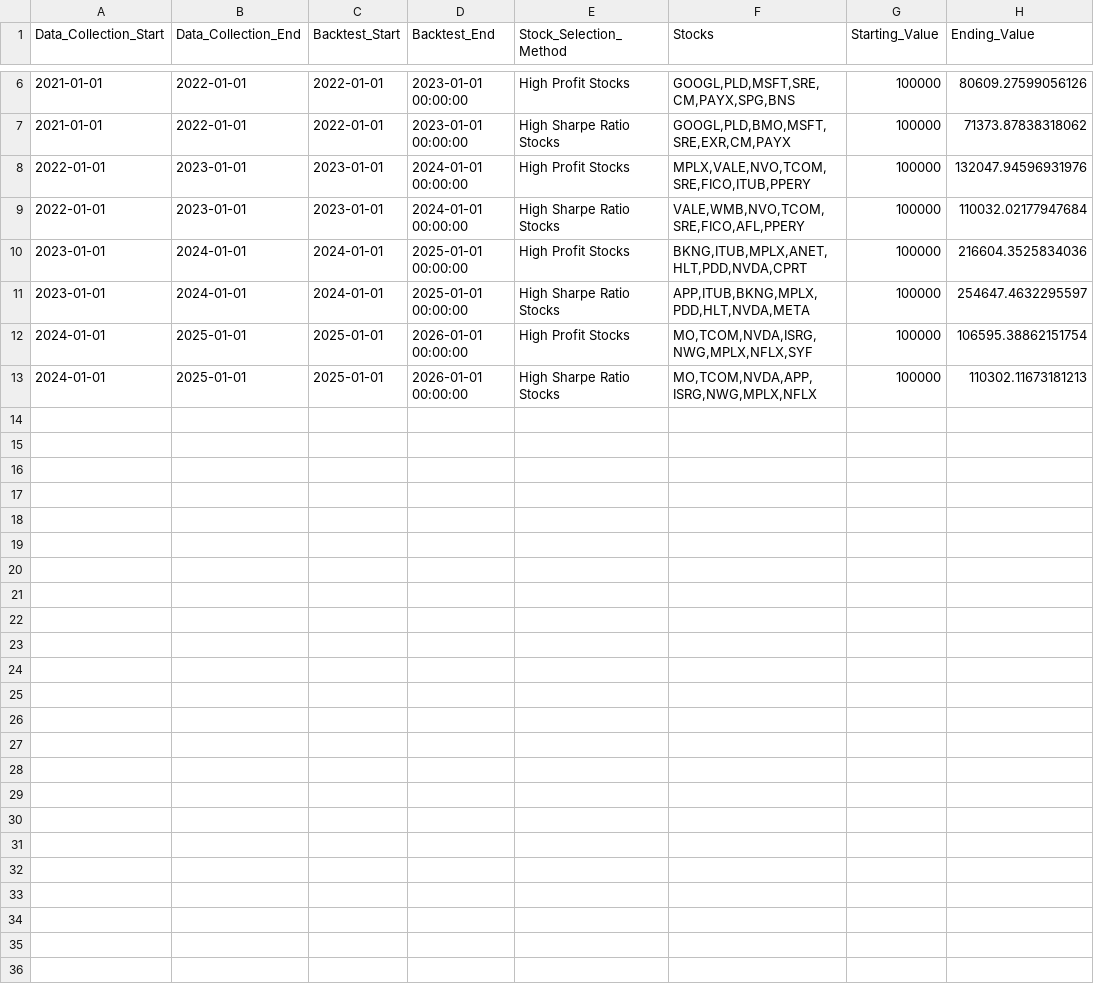
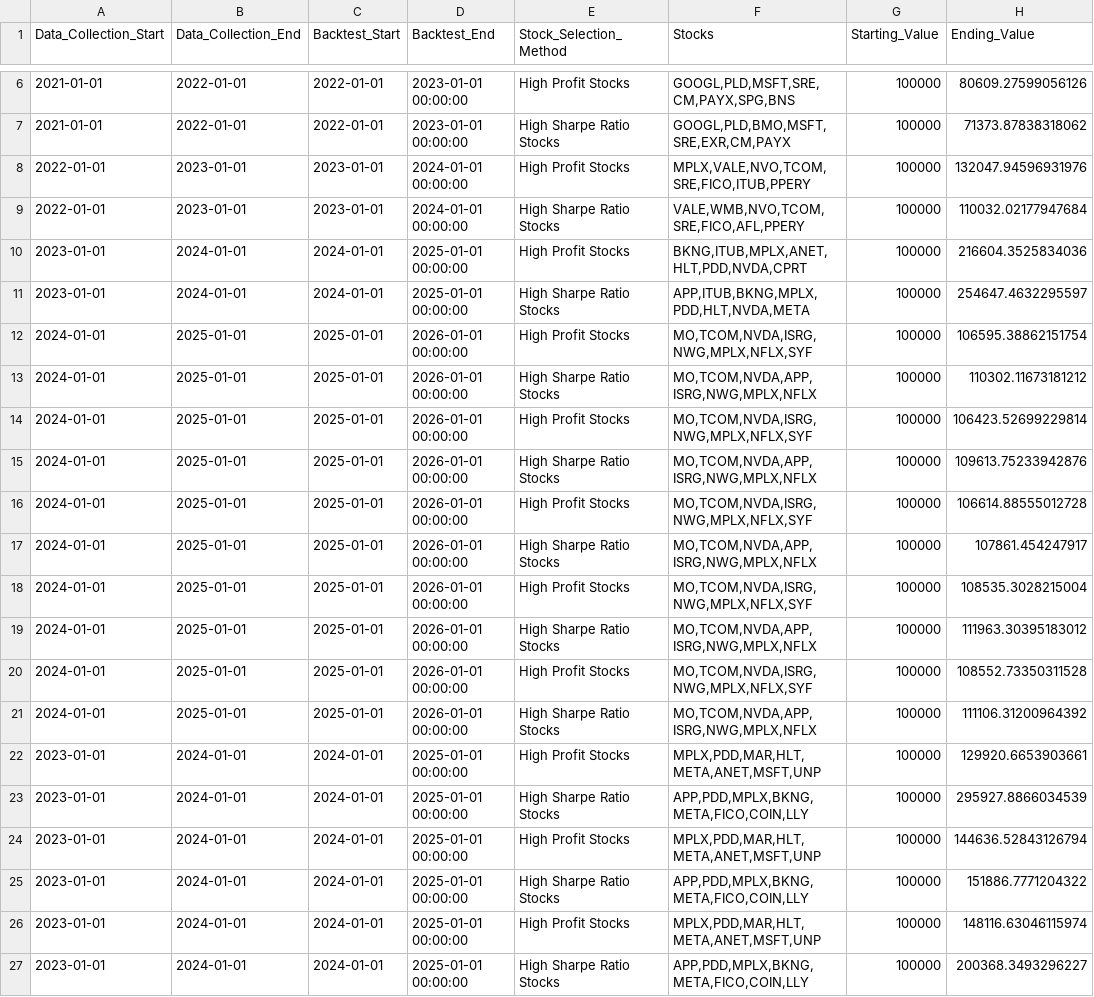
Before and after one commit to BlakeUribe/Portfolio_py, a CSV file: data/clean/backtest_results.csv, drawn as a sheet; only a part is shown, gaps mark what is left out.

```diff
--- a/data/clean/backtest_results.csv
+++ b/data/clean/backtest_results.csv
@@ -12,2 +12,16 @@ Data_Collection_Start,Data_Collection_End,Backtest_Start,Backtest_End,Stock_Sele
 2024-01-01,2025-01-01,2025-01-01,2026-01-01 00:00:00,High Profit Stocks,"MO,TCOM,NVDA,ISRG,NWG,MPLX,NFLX,SYF",100000,106595.38862151754
-2024-01-01,2025-01-01,2025-01-01,2026-01-01 00:00:00,High Sharpe Ratio Stocks,"MO,TCOM,NVDA,APP,ISRG,NWG,MPLX,NFLX",100000,110302.11673181213
+2024-01-01,2025-01-01,2025-01-01,2026-01-01 00:00:00,High Sharpe Ratio Stocks,"MO,TCOM,NVDA,APP,ISRG,NWG,MPLX,NFLX",100000,110302.11673181212
+2024-01-01,2025-01-01,2025-01-01,2026-01-01 00:00:00,High Profit Stocks,"MO,TCOM,NVDA,ISRG,NWG,MPLX,NFLX,SYF",100000,106423.52699229814
+2024-01-01,2025-01-01,2025-01-01,2026-01-01 00:00:00,High Sharpe Ratio Stocks,"MO,TCOM,NVDA,APP,ISRG,NWG,MPLX,NFLX",100000,109613.75233942876
+2024-01-01,2025-01-01,2025-01-01,2026-01-01 00:00:00,High Profit Stocks,"MO,TCOM,NVDA,ISRG,NWG,MPLX,NFLX,SYF",100000,106614.88555012728
+2024-01-01,2025-01-01,2025-01-01,2026-01-01 00:00:00,High Sharpe Ratio Stocks,"MO,TCOM,NVDA,APP,ISRG,NWG,MPLX,NFLX",100000,107861.454247917
+2024-01-01,2025-01-01,2025-01-01,2026-01-01 00:00:00,High Profit Stocks,"MO,TCOM,NVDA,ISRG,NWG,MPLX,NFLX,SYF",100000,108535.3028215004
+2024-01-01,2025-01-01,2025-01-01,2026-01-01 00:00:00,High Sharpe Ratio Stocks,"MO,TCOM,NVDA,APP,ISRG,NWG,MPLX,NFLX",100000,111963.30395183012
+2024-01-01,2025-01-01,2025-01-01,2026-01-01 00:00:00,High Profit Stocks,"MO,TCOM,NVDA,ISRG,NWG,MPLX,NFLX,SYF",100000,108552.73350311528
+2024-01-01,2025-01-01,2025-01-01,2026-01-01 00:00:00,High Sharpe Ratio Stocks,"MO,TCOM,NVDA,APP,ISRG,NWG,MPLX,NFLX",100000,111106.31200964392
+2023-01-01,2024-01-01,2024-01-01,2025-01-01 00:00:00,High Profit Stocks,"MPLX,PDD,MAR,HLT,META,ANET,MSFT,UNP",100000,129920.6653903661
+2023-01-01,2024-01-01,2024-01-01,2025-01-01 00:00:00,High Sharpe Ratio Stocks,"APP,PDD,MPLX,BKNG,META,FICO,COIN,LLY",100000,295927.8866034539
+2023-01-01,2024-01-01,2024-01-01,2025-01-01 00:00:00,High Profit Stocks,"MPLX,PDD,MAR,HLT,META,ANET,MSFT,UNP",100000,144636.52843126794
+2023-01-01,2024-01-01,2024-01-01,2025-01-01 00:00:00,High Sharpe Ratio Stocks,"APP,PDD,MPLX,BKNG,META,FICO,COIN,LLY",100000,151886.7771204322
+2023-01-01,2024-01-01,2024-01-01,2025-01-01 00:00:00,High Profit Stocks,"MPLX,PDD,MAR,HLT,META,ANET,MSFT,UNP",100000,148116.63046115974
+2023-01-01,2024-01-01,2024-01-01,2025-01-01 00:00:00,High Sharpe Ratio Stocks,"APP,PDD,MPLX,BKNG,META,FICO,COIN,LLY",100000,200368.3493296227
```
Also changed, not shown: data/clean/filtered_valuation_df.csv, data/clean/sharpe_ratios.csv, 6 other files.
